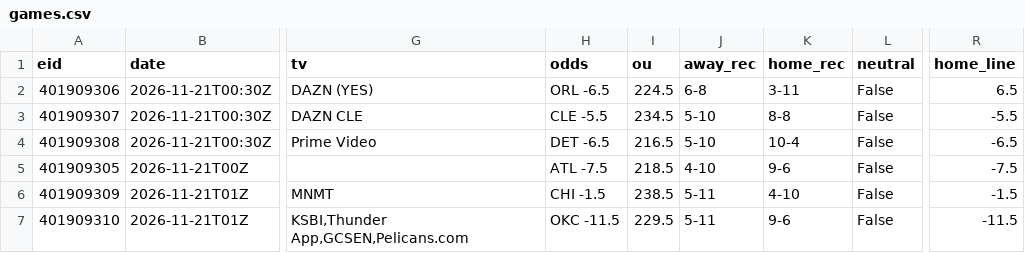
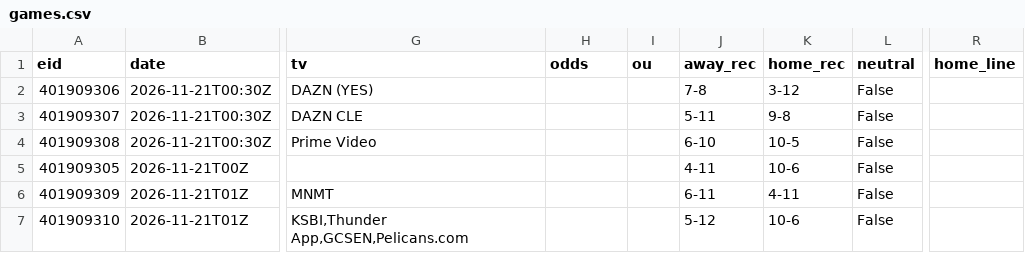
Before and after one commit to 3GO-47/rainman, a CSV file: data/sports/nba/processed/games.csv, drawn as a sheet; only a part is shown, gaps mark what is left out; the diff covers the shown part only; the diff names each change by its address in the sheet, - before the commit and + after, or states it on an @@ line.

```diff
--- a/data/sports/nba/processed/games.csv
+++ b/data/sports/nba/processed/games.csv
-H2 (odds): ORL -6.5
+H2 (odds): (empty)
-I2 (ou): 224.5
+I2 (ou): (empty)
-J2 (away_rec): 6-8
+J2 (away_rec): 7-8
-K2 (home_rec): 3-11
+K2 (home_rec): 3-12
-R2 (home_line): 6.5
+R2 (home_line): (empty)
-H3 (odds): CLE -5.5
+H3 (odds): (empty)
-I3 (ou): 234.5
+I3 (ou): (empty)
-J3 (away_rec): 5-10
+J3 (away_rec): 5-11
-K3 (home_rec): 8-8
+K3 (home_rec): 9-8
-R3 (home_line): -5.5
+R3 (home_line): (empty)
-H4 (odds): DET -6.5
+H4 (odds): (empty)
-I4 (ou): 216.5
+I4 (ou): (empty)
-J4 (away_rec): 5-10
+J4 (away_rec): 6-10
-K4 (home_rec): 10-4
+K4 (home_rec): 10-5
-R4 (home_line): -6.5
+R4 (home_line): (empty)
-H5 (odds): ATL -7.5
+H5 (odds): (empty)
-I5 (ou): 218.5
+I5 (ou): (empty)
-J5 (away_rec): 4-10
+J5 (away_rec): 4-11
-K5 (home_rec): 9-6
+K5 (home_rec): 10-6
-R5 (home_line): -7.5
+R5 (home_line): (empty)
-H6 (odds): CHI -1.5
+H6 (odds): (empty)
-I6 (ou): 238.5
+I6 (ou): (empty)
-J6 (away_rec): 5-11
+J6 (away_rec): 6-11
-K6 (home_rec): 4-10
+K6 (home_rec): 4-11
-R6 (home_line): -1.5
+R6 (home_line): (empty)
-H7 (odds): OKC -11.5
+H7 (odds): (empty)
-I7 (ou): 229.5
+I7 (ou): (empty)
-J7 (away_rec): 5-11
+J7 (away_rec): 5-12
-K7 (home_rec): 9-6
+K7 (home_rec): 10-6
-R7 (home_line): -11.5
+R7 (home_line): (empty)
```
Also changed, not shown: 65 edited cells elsewhere in this file, data/processed/arb_opps.csv, data/processed/bet_td.csv, 38 other files.
